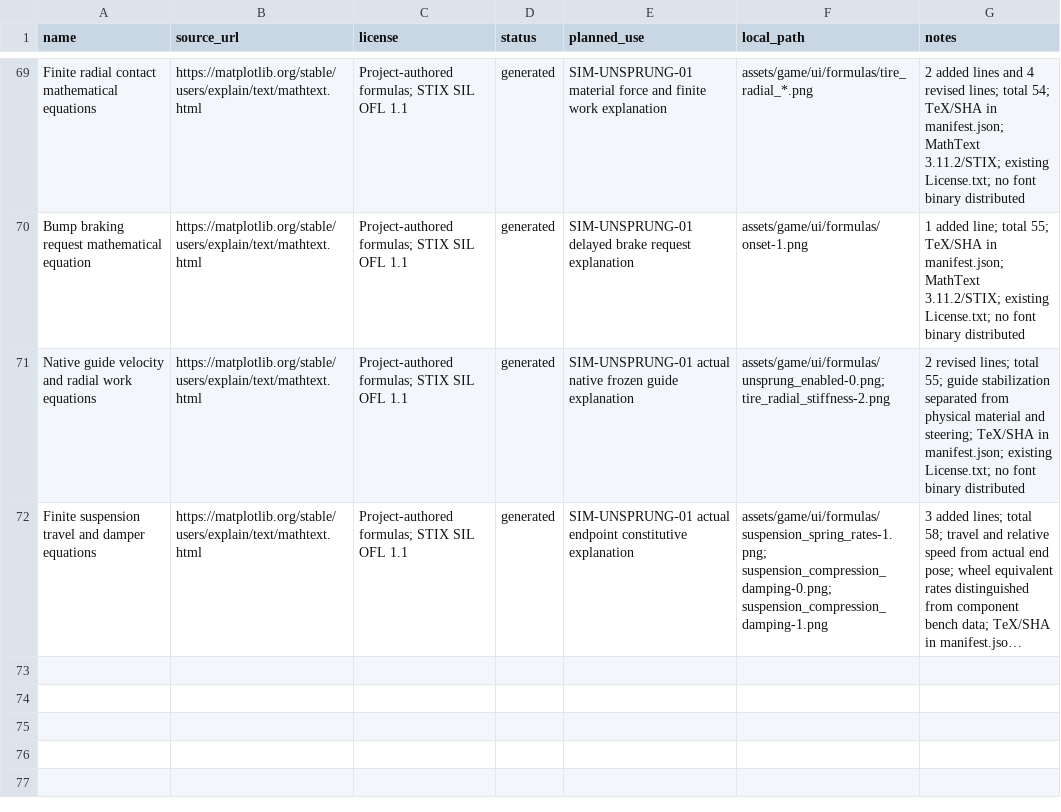
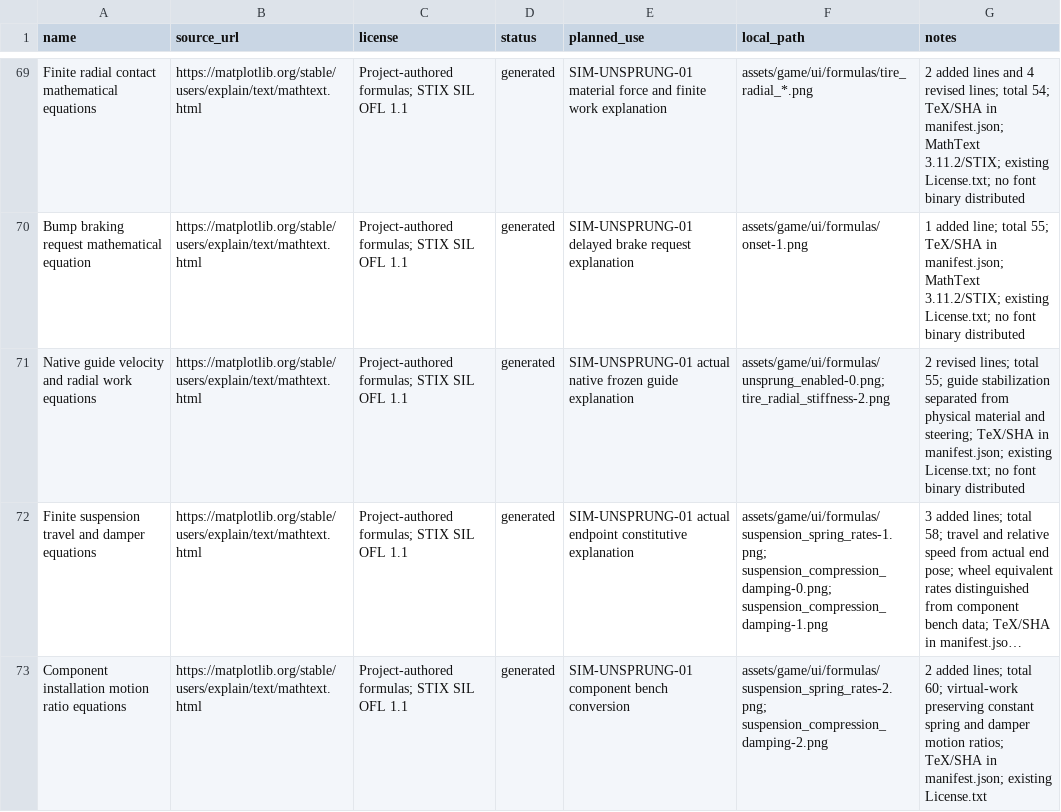
Before and after one commit to wy520ccj/CoastalDrive, a CSV file: docs/asset-register.csv, drawn as a sheet; only a part is shown, gaps mark what is left out; long unchanged cells end in …; the diff names each change by its address in the sheet, - before the commit and + after, or states it on an @@ line.

Commit message:
feat: map suspension bench data through installation ratios

```diff
--- a/docs/asset-register.csv
+++ b/docs/asset-register.csv
+row 73: Component installation motion ratio equations | https://matplotlib.org/stable/users/explain/text/mathtext.html | Project-authored formulas; STIX SIL OFL 1.1 | generated | SIM-UNSPRUNG-01 component bench conversion | assets/game/ui/formulas/suspension_spring_rates-2.png; suspension_compression_damping-2.png | 2 added lines; total 60; virtual-work preserving constant spring and damper motion ratios; TeX/SHA in manifest.json; existing License.txt
```
Also changed, not shown: 35 other files.
